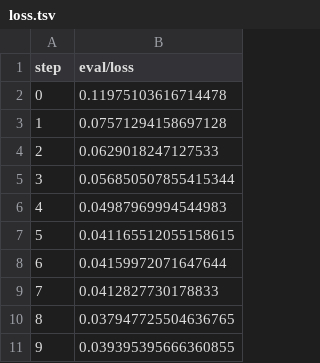
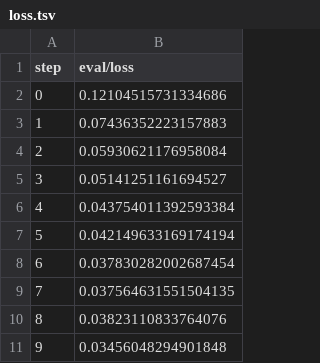
Before and after one commit to krushna2500/ete_deployment, a TSV file: dvclive/plots/metrics/eval/loss.tsv, drawn as a sheet.

```diff
--- a/dvclive/plots/metrics/eval/loss.tsv
+++ b/dvclive/plots/metrics/eval/loss.tsv
@@ -1,11 +1,11 @@
 step	eval/loss
-0	0.11975103616714478
-1	0.07571294158697128
-2	0.0629018247127533
-3	0.056850507855415344
-4	0.04987969994544983
-5	0.041165512055158615
-6	0.04159972071647644
-7	0.0412827730178833
-8	0.037947725504636765
-9	0.039395395666360855
+0	0.12104515731334686
+1	0.07436352223157883
+2	0.05930621176958084
+3	0.05141251161694527
+4	0.043754011392593384
+5	0.042149633169174194
+6	0.037830282002687454
+7	0.037564631551504135
+8	0.03823110833764076
+9	0.03456048294901848
```
Also changed, not shown: dvclive/plots/metrics/eval/acc.tsv, dvclive/plots/metrics/train/acc.tsv, 8 other files.
